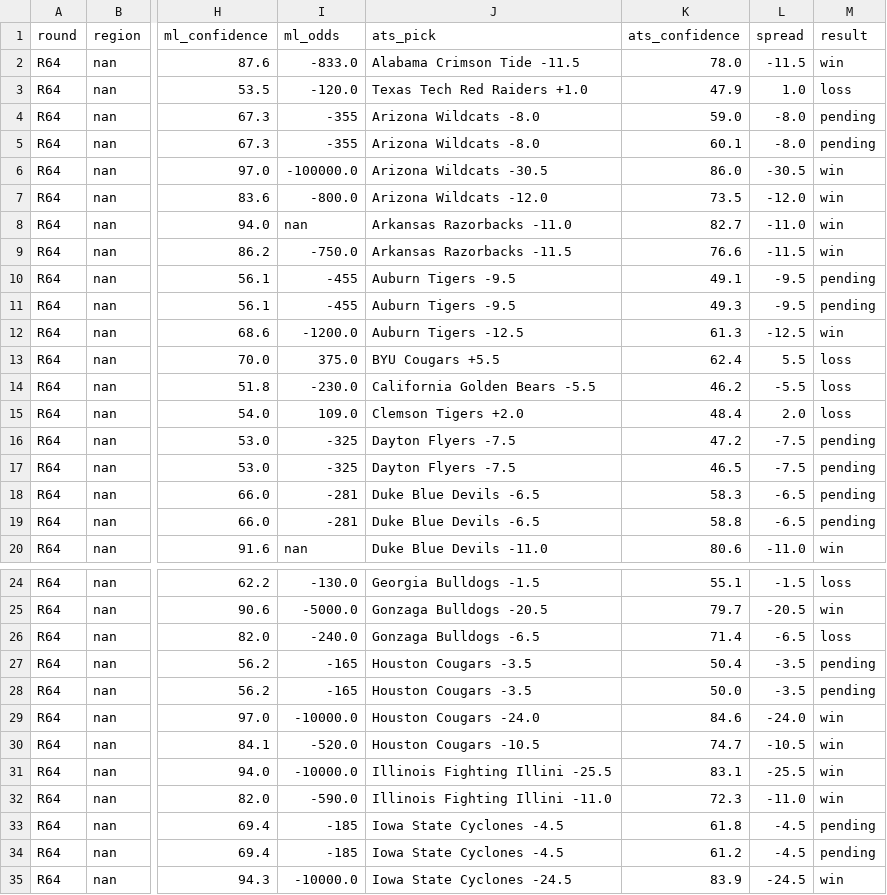
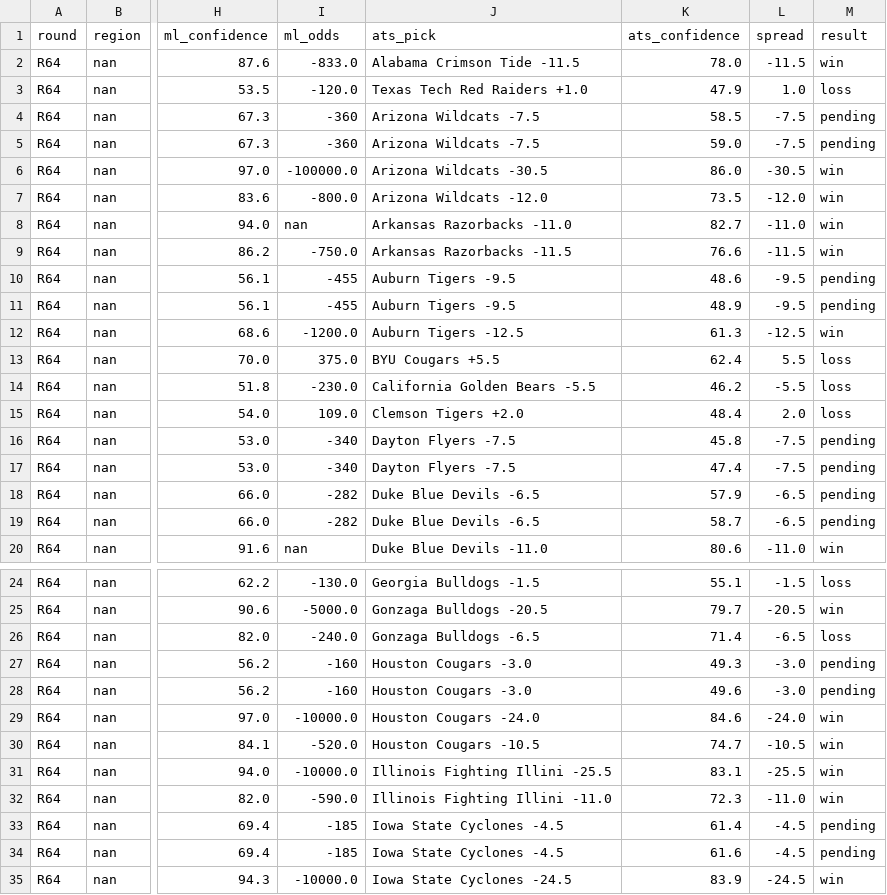
Before and after one commit to ctorres2406/sixth-sense-strategy, a CSV file: data/espn_scores.csv, drawn as a sheet; only a part is shown, gaps mark what is left out; the diff covers the shown part only; the diff names each change by its address in the sheet, - before the commit and + after, or states it on an @@ line.

```diff
--- a/data/espn_scores.csv
+++ b/data/espn_scores.csv
-I4:I5 (ml_odds): -355
+I4:I5 (ml_odds): -360
-J4:J5 (ats_pick): Arizona Wildcats -8.0
+J4:J5 (ats_pick): Arizona Wildcats -7.5
-K4 (ats_confidence): 59.0
+K4 (ats_confidence): 58.5
-L4:L5 (spread): -8.0
+L4:L5 (spread): -7.5
-K5 (ats_confidence): 60.1
+K5 (ats_confidence): 59.0
-K10 (ats_confidence): 49.1
+K10 (ats_confidence): 48.6
-K11 (ats_confidence): 49.3
+K11 (ats_confidence): 48.9
-I16:I17 (ml_odds): -325
+I16:I17 (ml_odds): -340
-K16 (ats_confidence): 47.2
+K16 (ats_confidence): 45.8
-K17 (ats_confidence): 46.5
+K17 (ats_confidence): 47.4
-I18:I19 (ml_odds): -281
+I18:I19 (ml_odds): -282
-K18 (ats_confidence): 58.3
+K18 (ats_confidence): 57.9
-K19 (ats_confidence): 58.8
+K19 (ats_confidence): 58.7
-I27:I28 (ml_odds): -165
+I27:I28 (ml_odds): -160
-J27:J28 (ats_pick): Houston Cougars -3.5
+J27:J28 (ats_pick): Houston Cougars -3.0
-K27 (ats_confidence): 50.4
+K27 (ats_confidence): 49.3
-L27:L28 (spread): -3.5
+L27:L28 (spread): -3.0
-K28 (ats_confidence): 50.0
+K28 (ats_confidence): 49.6
-K33 (ats_confidence): 61.8
+K33 (ats_confidence): 61.4
-K34 (ats_confidence): 61.2
+K34 (ats_confidence): 61.6
```
Also changed, not shown: 32 edited cells elsewhere in this file, data/espn_raw.csv, data/live_odds.csv, 2 other files.
